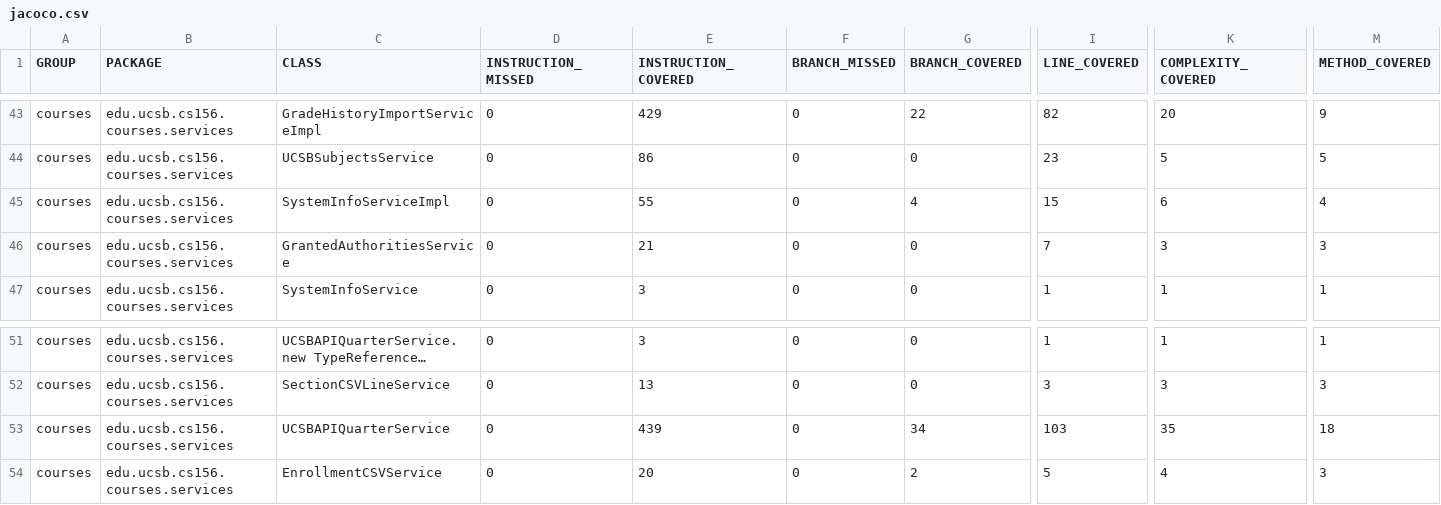
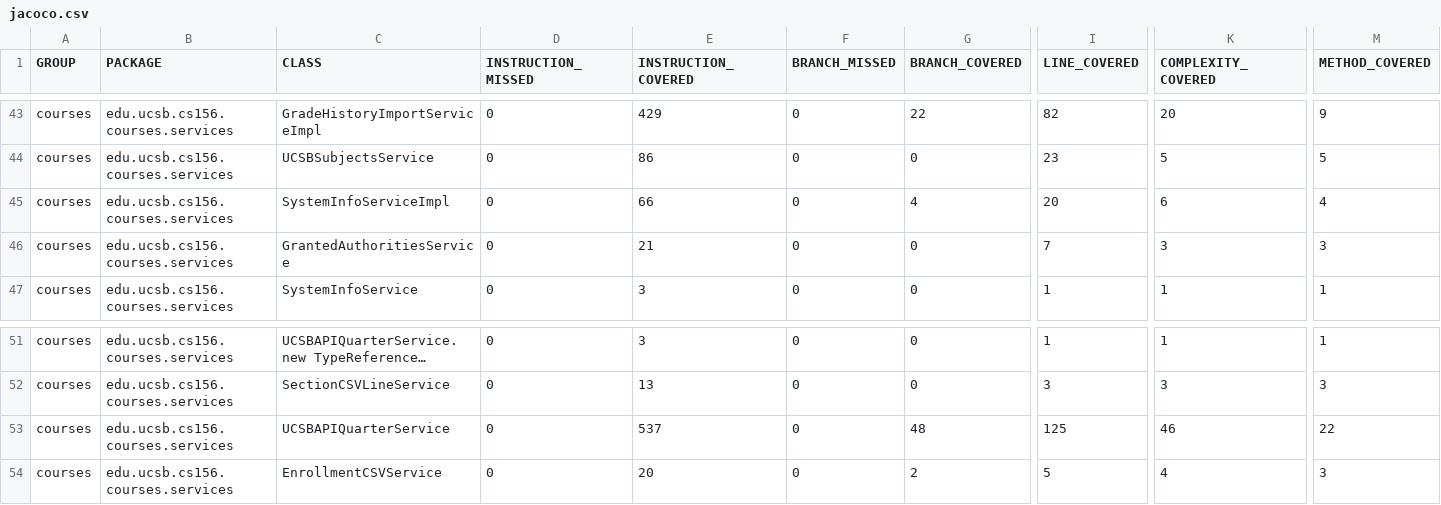
Before and after one commit to ucsb-cs156-s26/proj-courses-s26-01, a CSV file: jacoco/jacoco.csv, drawn as a sheet; only a part is shown, gaps mark what is left out; long unchanged cells end in …; the diff names each change by its address in the sheet, - before the commit and + after, or states it on an @@ line.

```diff
--- a/jacoco/jacoco.csv
+++ b/jacoco/jacoco.csv
-E45 (INSTRUCTION_COVERED): 55
+E45 (INSTRUCTION_COVERED): 66
-I45 (LINE_COVERED): 15
+I45 (LINE_COVERED): 20
-E53 (INSTRUCTION_COVERED): 439
+E53 (INSTRUCTION_COVERED): 537
-G53 (BRANCH_COVERED): 34
+G53 (BRANCH_COVERED): 48
-I53 (LINE_COVERED): 103
+I53 (LINE_COVERED): 125
-K53 (COMPLEXITY_COVERED): 35
+K53 (COMPLEXITY_COVERED): 46
-M53 (METHOD_COVERED): 18
+M53 (METHOD_COVERED): 22
```
Also changed, not shown: 10 other files.
